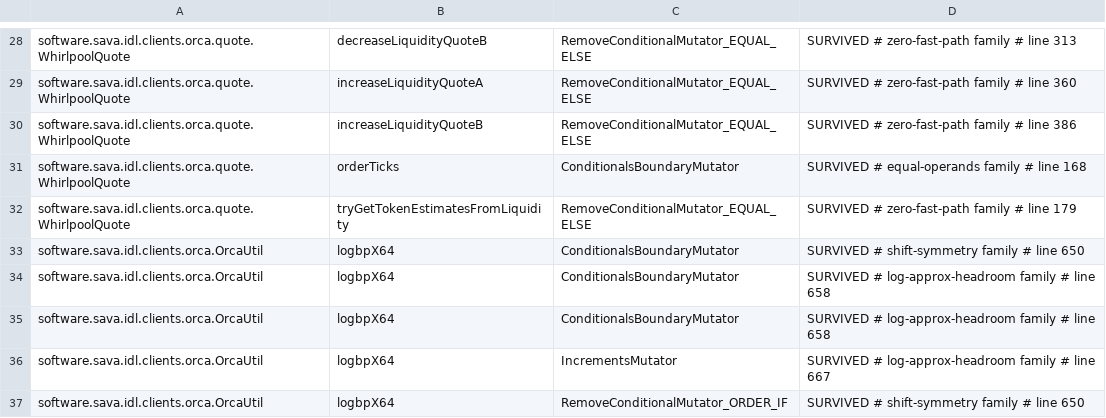
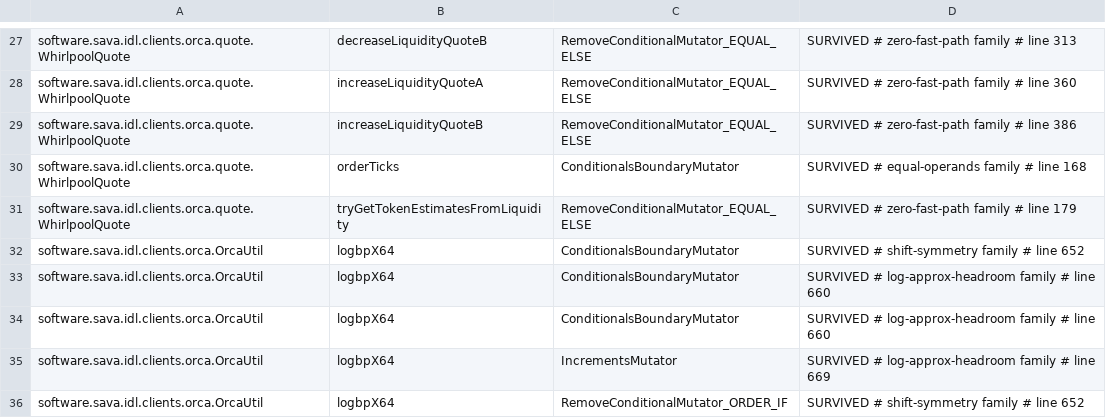
Before and after one commit to sava-software/idl-clients, a CSV file: idl-clients-bundle/config/pitest/orca-accepted.csv, drawn as a sheet; only a part is shown, gaps mark what is left out; the diff covers the shown part only.

```diff
--- a/idl-clients-bundle/config/pitest/orca-accepted.csv
+++ b/idl-clients-bundle/config/pitest/orca-accepted.csv
@@ -32,6 +31,6 @@ software.sava.idl.clients.orca.quote.WhirlpoolQuote,orderTicks,ConditionalsBound
 software.sava.idl.clients.orca.quote.WhirlpoolQuote,tryGetTokenEstimatesFromLiquidity,RemoveConditionalMutator_EQUAL_ELSE,SURVIVED # zero-fast-path family # line 179
-software.sava.idl.clients.orca.OrcaUtil,logbpX64,ConditionalsBoundaryMutator,SURVIVED # shift-symmetry family # line 650
-software.sava.idl.clients.orca.OrcaUtil,logbpX64,ConditionalsBoundaryMutator,SURVIVED # log-approx-headroom family # line 658
-software.sava.idl.clients.orca.OrcaUtil,logbpX64,ConditionalsBoundaryMutator,SURVIVED # log-approx-headroom family # line 658
-software.sava.idl.clients.orca.OrcaUtil,logbpX64,IncrementsMutator,SURVIVED # log-approx-headroom family # line 667
-software.sava.idl.clients.orca.OrcaUtil,logbpX64,RemoveConditionalMutator_ORDER_IF,SURVIVED # shift-symmetry family # line 650
+software.sava.idl.clients.orca.OrcaUtil,logbpX64,ConditionalsBoundaryMutator,SURVIVED # shift-symmetry family # line 652
+software.sava.idl.clients.orca.OrcaUtil,logbpX64,ConditionalsBoundaryMutator,SURVIVED # log-approx-headroom family # line 660
+software.sava.idl.clients.orca.OrcaUtil,logbpX64,ConditionalsBoundaryMutator,SURVIVED # log-approx-headroom family # line 660
+software.sava.idl.clients.orca.OrcaUtil,logbpX64,IncrementsMutator,SURVIVED # log-approx-headroom family # line 669
+software.sava.idl.clients.orca.OrcaUtil,logbpX64,RemoveConditionalMutator_ORDER_IF,SURVIVED # shift-symmetry family # line 652
```
Also changed, not shown: 1 removed row and 20 edited cells elsewhere in this file, idl-clients-bundle/config/pitest/clients-accepted.csv, 6 other files.
